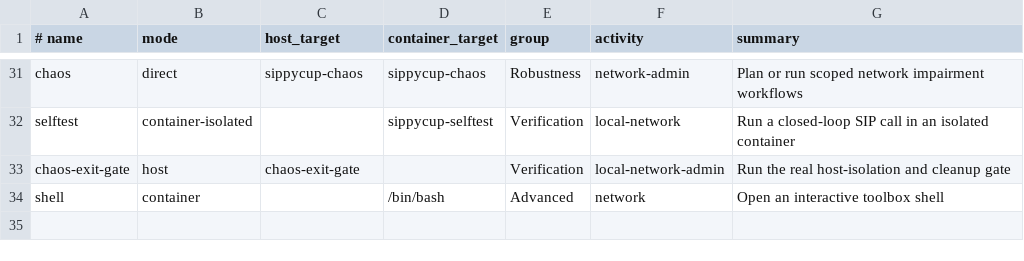
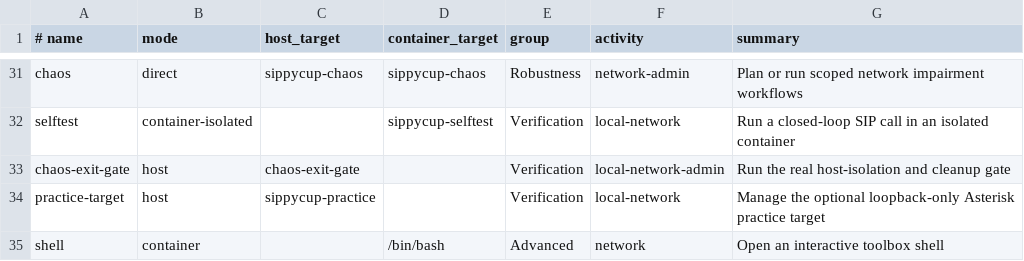
Before and after one commit to bobisme/sippycup, a TSV file: config/commands.tsv, drawn as a sheet; only a part is shown, gaps mark what is left out.

```diff
--- a/config/commands.tsv
+++ b/config/commands.tsv
@@ -33,2 +33,3 @@ selftest|container-isolated||sippycup-selftest|Verification|local-network|Run a
 chaos-exit-gate|host|chaos-exit-gate||Verification|local-network-admin|Run the real host-isolation and cleanup gate
+practice-target|host|sippycup-practice||Verification|local-network|Manage the optional loopback-only Asterisk practice target
 shell|container||/bin/bash|Advanced|network|Open an interactive toolbox shell
```
Also changed, not shown: 36 other files.
